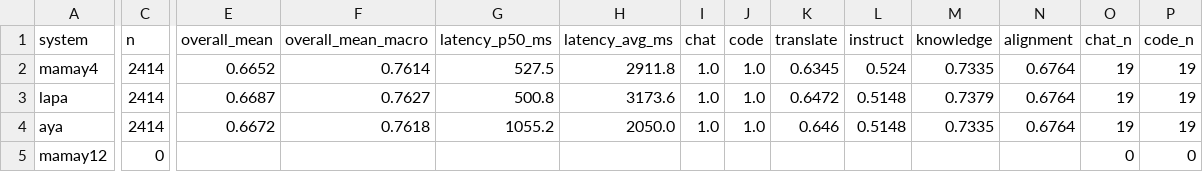
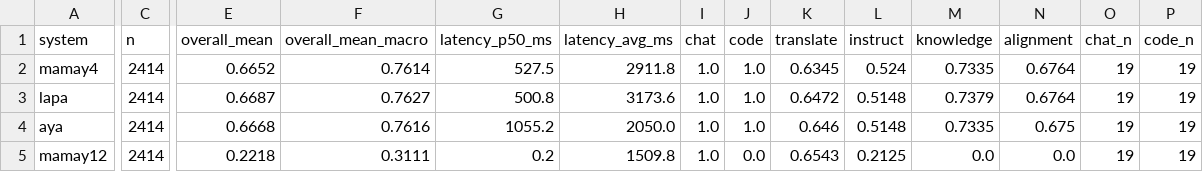
Before and after one commit to MariaOnyshchuk/ua-llm-router, a CSV file: results/tables/v6_preview_from_screen.csv, drawn as a sheet; only a part is shown, gaps mark what is left out; the diff covers the shown part only; the diff names each change by its address in the sheet, - before the commit and + after, or states it on an @@ line.

```diff
--- a/results/tables/v6_preview_from_screen.csv
+++ b/results/tables/v6_preview_from_screen.csv
-E4 (overall_mean): 0.6672
+E4 (overall_mean): 0.6668
-F4 (overall_mean_macro): 0.7618
+F4 (overall_mean_macro): 0.7616
-N4 (alignment): 0.6764
+N4 (alignment): 0.675
-C5 (n): 0
+C5 (n): 2414
-E5 (overall_mean): (empty)
+E5 (overall_mean): 0.2218
-F5 (overall_mean_macro): (empty)
+F5 (overall_mean_macro): 0.3111
-G5 (latency_p50_ms): (empty)
+G5 (latency_p50_ms): 0.2
-H5 (latency_avg_ms): (empty)
+H5 (latency_avg_ms): 1509.8
-I5 (chat): (empty)
+I5 (chat): 1.0
-J5 (code): (empty)
+J5 (code): 0.0
-K5 (translate): (empty)
+K5 (translate): 0.6543
-L5 (instruct): (empty)
+L5 (instruct): 0.2125
-M5 (knowledge): (empty)
+M5 (knowledge): 0.0
-N5 (alignment): (empty)
+N5 (alignment): 0.0
-O5 (chat_n): 0
+O5 (chat_n): 19
-P5 (code_n): 0
+P5 (code_n): 19
```
Also changed, not shown: 4 edited cells elsewhere in this file, results/tables/v6_preview_model_bucket.csv, results/tables/v6_screen_model_bucket.csv, 11 other files.
